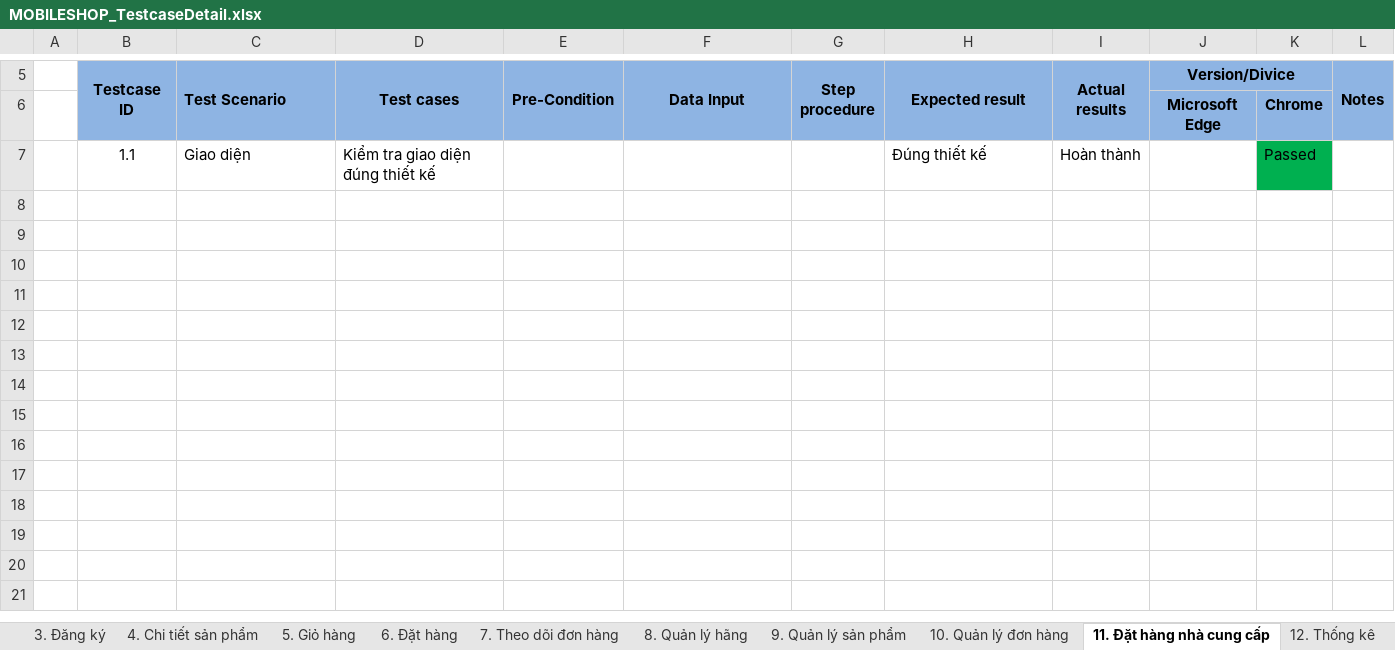
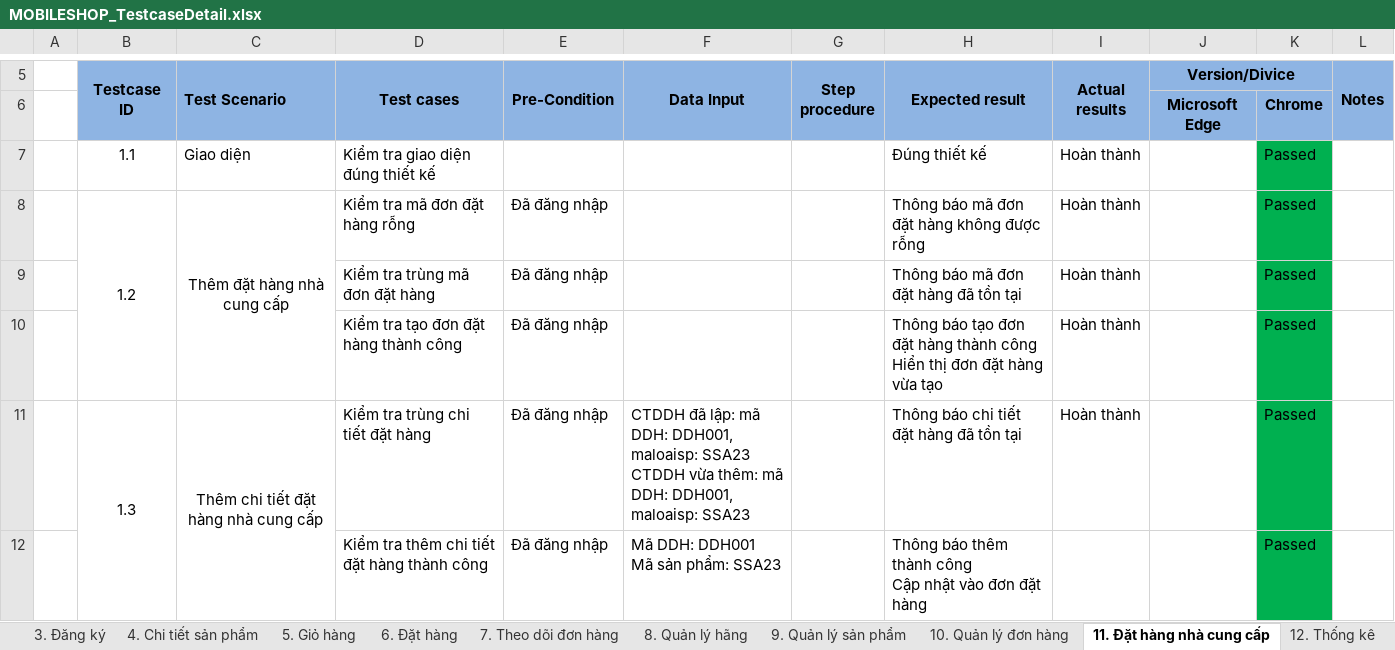
Before and after one commit to anhdatkz/TTTN, an Excel workbook: BAOCAO/Testcase/MOBILESHOP_TestcaseDetail.xlsx, sheet 11. Đặt hàng nhà cung cấp, drawn as a sheet; only a part is shown, gaps mark what is left out; values as stored, in another font and other column widths than the file's, no borders; ↵ is a line break in a cell; the diff names each change by its address in the sheet, - before the commit and + after, or states it on an @@ line.

```diff
--- a/BAOCAO/Testcase/MOBILESHOP_TestcaseDetail.xlsx (sheet 11. Đặt hàng nhà cung cấp)
+++ b/BAOCAO/Testcase/MOBILESHOP_TestcaseDetail.xlsx (sheet 11. Đặt hàng nhà cung cấp)
+row 8:  | 1.2 | Thêm đặt hàng nhà cung cấp | Kiểm tra mã đơn đặt hàng rỗng | Đã đăng nhập |  |  | Thông báo mã đơn đặt hàng không được rỗng | Hoàn thành |  | Passed
+row 9:  |  |  | Kiểm tra trùng mã đơn đặt hàng | Đã đăng nhập |  |  | Thông báo mã đơn đặt hàng đã tồn tại | Hoàn thành |  | Passed
+row 10:  |  |  | Kiểm tra tạo đơn đặt hàng thành công | Đã đăng nhập |  |  | Thông báo tạo đơn đặt hàng thành công ↵ Hiển thị đơn đặt hàng vừa tạo | Hoàn thành |  | Passed
+row 11:  | 1.3 | Thêm chi tiết đặt hàng nhà cung cấp | Kiểm tra trùng chi tiết đặt hàng | Đã đăng nhập | CTDDH đã lập: mã DDH: DDH001, maloaisp: SSA23 ↵ CTDDH vừa thêm: mã DDH: DDH001, maloaisp: SSA23 |  | Thông báo chi tiết đặt hàng đã tồn tại | Hoàn thành |  | Passed
+row 12:  |  |  | Kiểm tra thêm chi tiết đặt hàng thành công | Đã đăng nhập | Mã DDH: DDH001 ↵ Mã sản phẩm: SSA23 |  | Thông báo thêm thành công ↵ Cập nhật vào đơn đặt hàng |  |  | Passed
```
Also changed, not shown: sheet 10. Quản lý đơn hàng, sheet 13.Nhập hàng, sheet 12. Thống kê, sheet 9. Quản lý sản phẩm.
